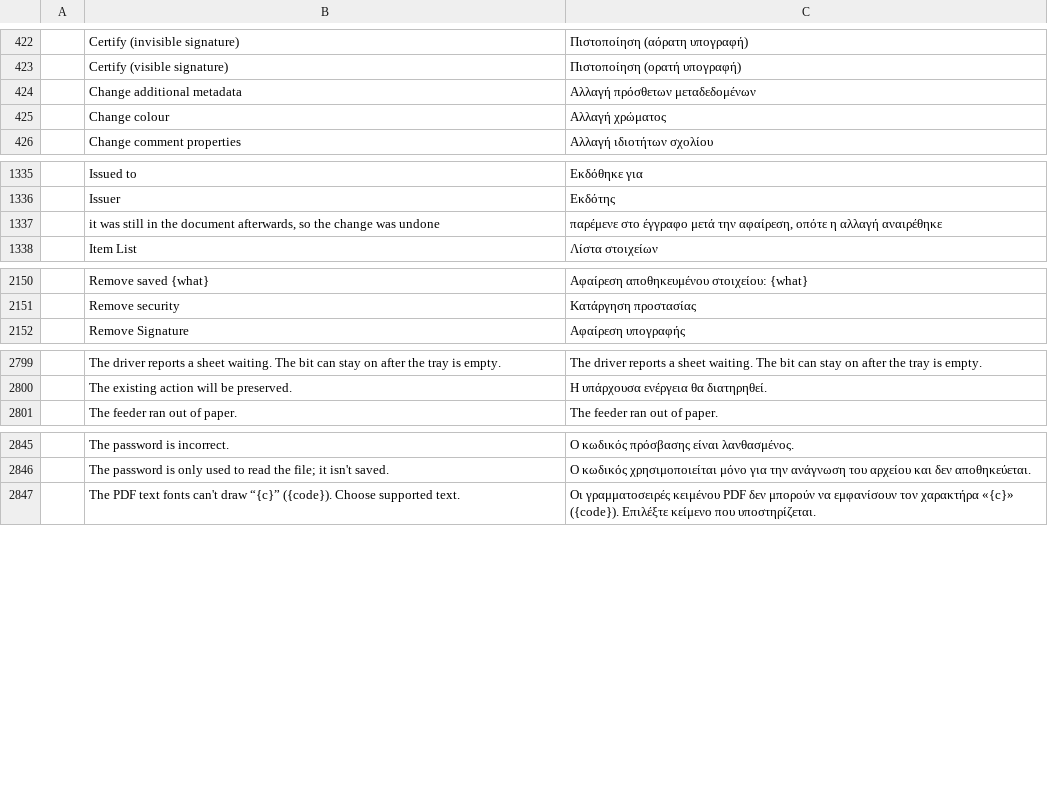
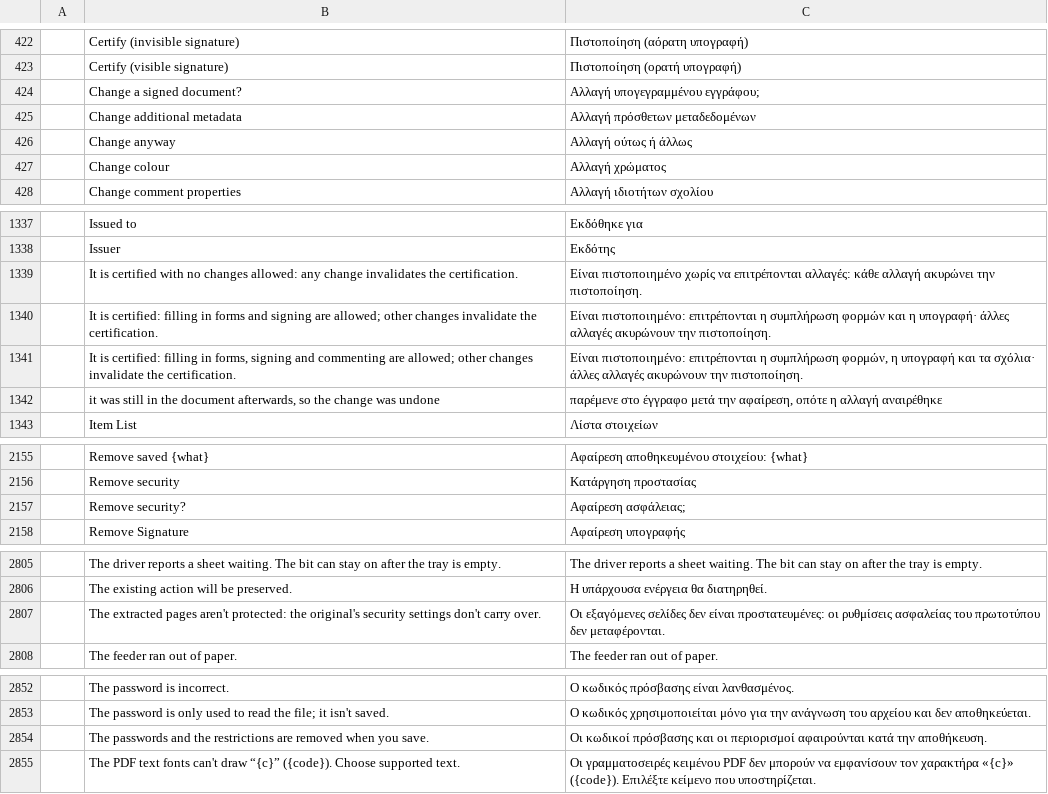
Before and after one commit to BBQ-MAN/craft-i18n, a TSV file: locales/el/pdfcraft.tsv, drawn as a sheet; only a part is shown, gaps mark what is left out; the diff covers the shown part only; the diff names each change by its address in the sheet, - before the commit and + after, or states it on an @@ line.

```diff
--- a/locales/el/pdfcraft.tsv
+++ b/locales/el/pdfcraft.tsv
+row 424:  | Change a signed document? | Αλλαγή υπογεγραμμένου εγγράφου;
+row 426:  | Change anyway | Αλλαγή ούτως ή άλλως
+row 1339:  | It is certified with no changes allowed: any change invalidates the certification. | Είναι πιστοποιημένο χωρίς να επιτρέπονται αλλαγές: κάθε αλλαγή ακυρώνει την πιστοποίηση.
+row 1340:  | It is certified: filling in forms and signing are allowed; other changes invalidate the certification. | Είναι πιστοποιημένο: επιτρέπονται η συμπλήρωση φορμών και η υπογραφή· άλλες αλλαγές ακυρώνουν την πιστοποίηση.
+row 1341:  | It is certified: filling in forms, signing and commenting are allowed; other changes invalidate the certification. | Είναι πιστοποιημένο: επιτρέπονται η συμπλήρωση φορμών, η υπογραφή και τα σχόλια· άλλες αλλαγές ακυρώνουν την πιστοποίηση.
+row 2157:  | Remove security? | Αφαίρεση ασφάλειας;
+row 2807:  | The extracted pages aren't protected: the original's security settings don't carry over. | Οι εξαγόμενες σελίδες δεν είναι προστατευμένες: οι ρυθμίσεις ασφαλείας του πρωτοτύπου δεν μεταφέρονται.
+row 2854:  | The passwords and the restrictions are removed when you save. | Οι κωδικοί πρόσβασης και οι περιορισμοί αφαιρούνται κατά την αποθήκευση.
```
Also changed, not shown: 2 added rows elsewhere in this file, locales/hi/pdfcraft.tsv, locales/kk/pdfcraft.tsv, 30 other files.
